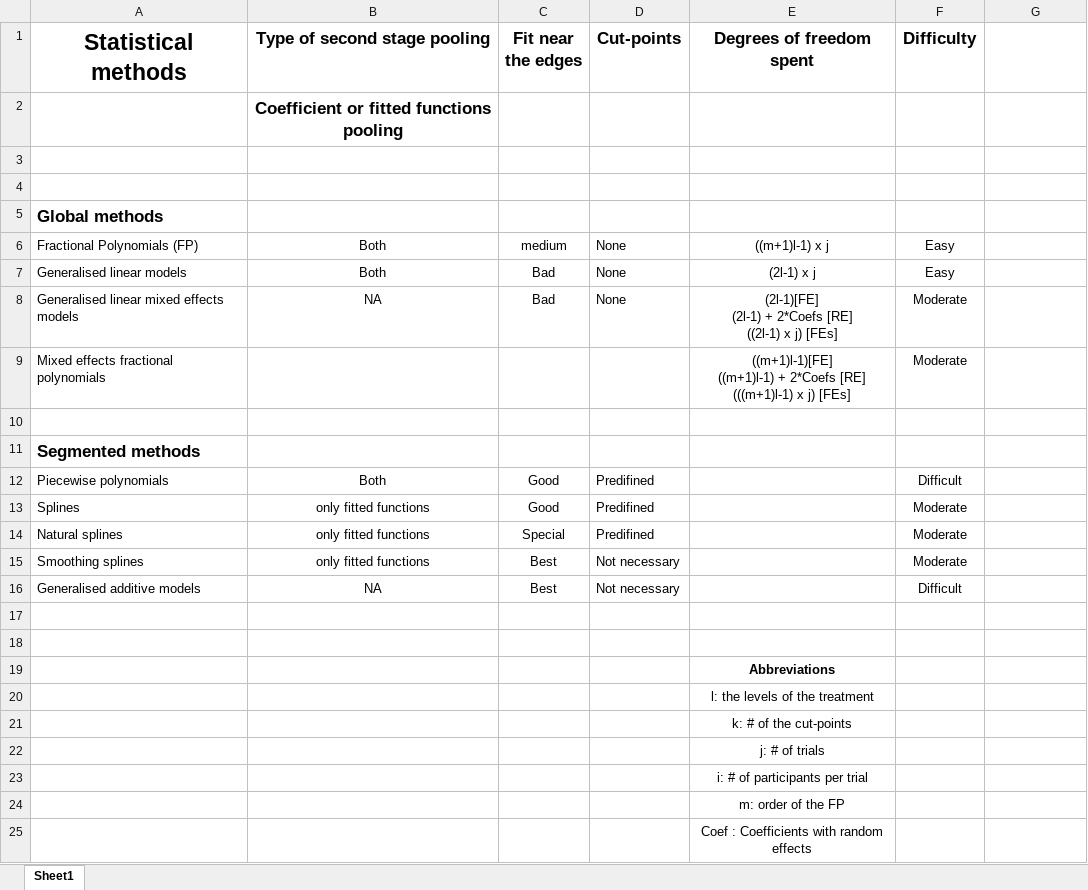
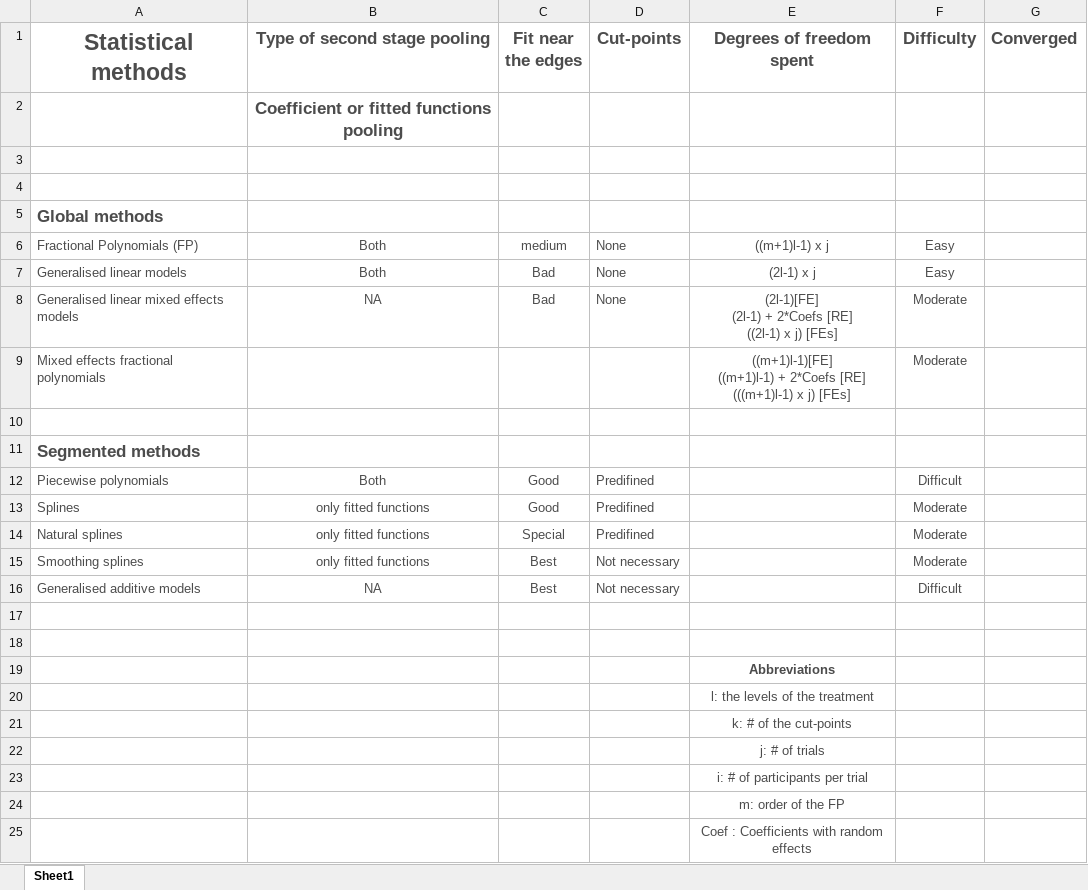
Before and after one commit to Fideborios/Fractional-Polynomials-vs-Splines, an Excel workbook: Figs/MethodsComparison.xlsx, sheet Sheet1, drawn as a sheet; values as stored, in another font and other column widths than the file's, no borders; the diff names each change by its address in the sheet, - before the commit and + after, or states it on an @@ line.

```diff
--- a/Figs/MethodsComparison.xlsx (sheet Sheet1)
+++ b/Figs/MethodsComparison.xlsx (sheet Sheet1)
-A1:F1 text colour: black
+A1:F1 text colour: #4C4C4C
-G1: (empty)
+G1: Converged
-B2 text colour: black
+B2 text colour: #4C4C4C
-A5 text colour: black
+A5 text colour: #4C4C4C
-A6:F8 text colour: black
+A6:F8 text colour: #4C4C4C
-A9 text colour: black
+A9 text colour: #4C4C4C
-E9:F9 text colour: black
+E9:F9 text colour: #4C4C4C
-A11 text colour: black
+A11 text colour: #4C4C4C
-A12:D16 text colour: black
+A12:D16 text colour: #4C4C4C
-F12:F16 text colour: black
+F12:F16 text colour: #4C4C4C
-E19:E25 text colour: black
+E19:E25 text colour: #4C4C4C
```
Also changed, not shown: 9 other files.
